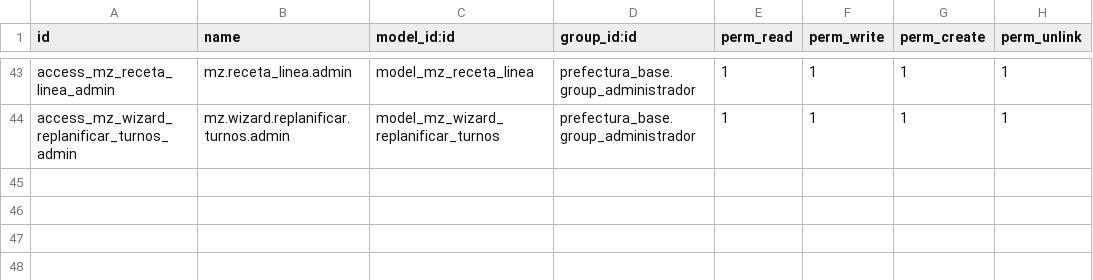
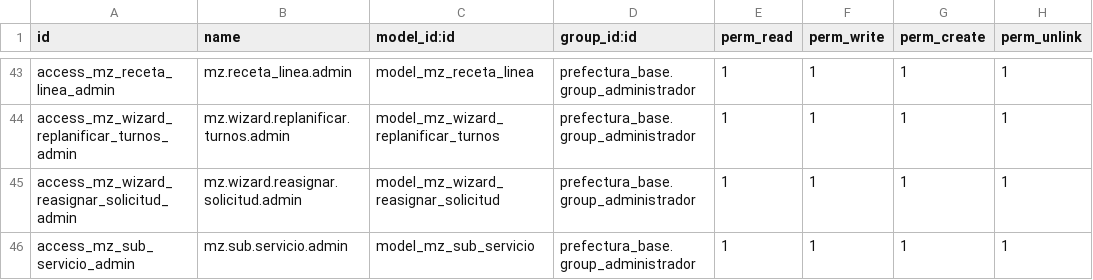
Before and after one commit to sandroquito86/pf, a CSV file: manzana_de_cuidados/security/ir.model.access.csv, drawn as a sheet; only a part is shown, gaps mark what is left out; the diff names each change by its address in the sheet, - before the commit and + after, or states it on an @@ line.

```diff
--- a/manzana_de_cuidados/security/ir.model.access.csv
+++ b/manzana_de_cuidados/security/ir.model.access.csv
+row 45: access_mz_wizard_reasignar_solicitud_admin | mz.wizard.reasignar.solicitud.admin | model_mz_wizard_reasignar_solicitud | prefectura_base.group_administrador | 1 | 1 | 1 | 1
+row 46: access_mz_sub_servicio_admin | mz.sub.servicio.admin | model_mz_sub_servicio | prefectura_base.group_administrador | 1 | 1 | 1 | 1
```
Also changed, not shown: 41 other files.
